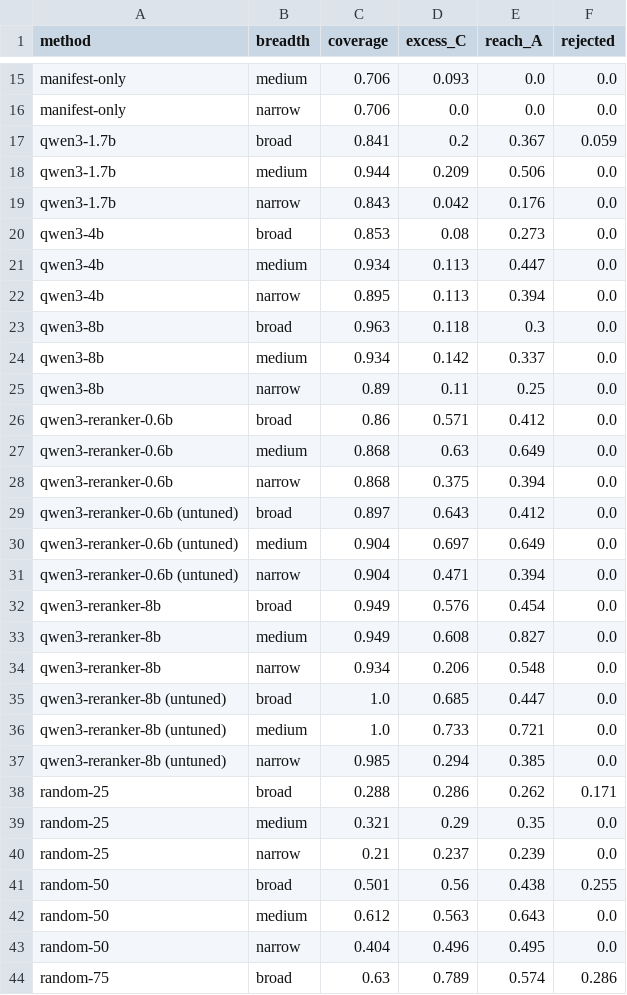
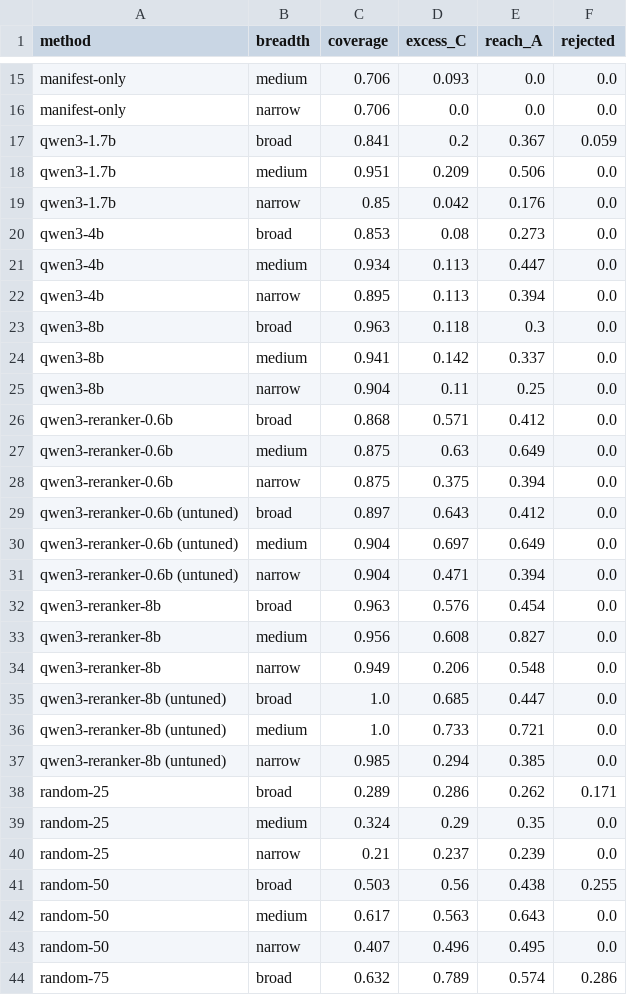
Before and after one commit to jbcallv/mbla, a CSV file: bench/results/tables/dev/by_breadth.csv, drawn as a sheet; only a part is shown, gaps mark what is left out; the diff covers the shown part only.

```diff
--- a/bench/results/tables/dev/by_breadth.csv
+++ b/bench/results/tables/dev/by_breadth.csv
@@ -17,4 +17,4 @@ manifest-only,narrow,0.706,0.0,0.0,0.0
 qwen3-1.7b,broad,0.841,0.2,0.367,0.059
-qwen3-1.7b,medium,0.944,0.209,0.506,0.0
-qwen3-1.7b,narrow,0.843,0.042,0.176,0.0
+qwen3-1.7b,medium,0.951,0.209,0.506,0.0
+qwen3-1.7b,narrow,0.85,0.042,0.176,0.0
 qwen3-4b,broad,0.853,0.08,0.273,0.0
@@ -23,7 +23,7 @@ qwen3-4b,narrow,0.895,0.113,0.394,0.0
 qwen3-8b,broad,0.963,0.118,0.3,0.0
-qwen3-8b,medium,0.934,0.142,0.337,0.0
-qwen3-8b,narrow,0.89,0.11,0.25,0.0
-qwen3-reranker-0.6b,broad,0.86,0.571,0.412,0.0
-qwen3-reranker-0.6b,medium,0.868,0.63,0.649,0.0
-qwen3-reranker-0.6b,narrow,0.868,0.375,0.394,0.0
+qwen3-8b,medium,0.941,0.142,0.337,0.0
+qwen3-8b,narrow,0.904,0.11,0.25,0.0
+qwen3-reranker-0.6b,broad,0.868,0.571,0.412,0.0
+qwen3-reranker-0.6b,medium,0.875,0.63,0.649,0.0
+qwen3-reranker-0.6b,narrow,0.875,0.375,0.394,0.0
 qwen3-reranker-0.6b (untuned),broad,0.897,0.643,0.412,0.0
@@ -31,5 +31,5 @@ qwen3-reranker-0.6b (untuned),medium,0.904,0.697,0.649,0.0
 qwen3-reranker-0.6b (untuned),narrow,0.904,0.471,0.394,0.0
-qwen3-reranker-8b,broad,0.949,0.576,0.454,0.0
-qwen3-reranker-8b,medium,0.949,0.608,0.827,0.0
-qwen3-reranker-8b,narrow,0.934,0.206,0.548,0.0
+qwen3-reranker-8b,broad,0.963,0.576,0.454,0.0
+qwen3-reranker-8b,medium,0.956,0.608,0.827,0.0
+qwen3-reranker-8b,narrow,0.949,0.206,0.548,0.0
 qwen3-reranker-8b (untuned),broad,1.0,0.685,0.447,0.0
@@ -37,8 +37,8 @@ qwen3-reranker-8b (untuned),medium,1.0,0.733,0.721,0.0
 qwen3-reranker-8b (untuned),narrow,0.985,0.294,0.385,0.0
-random-25,broad,0.288,0.286,0.262,0.171
-random-25,medium,0.321,0.29,0.35,0.0
+random-25,broad,0.289,0.286,0.262,0.171
+random-25,medium,0.324,0.29,0.35,0.0
 random-25,narrow,0.21,0.237,0.239,0.0
-random-50,broad,0.501,0.56,0.438,0.255
-random-50,medium,0.612,0.563,0.643,0.0
-random-50,narrow,0.404,0.496,0.495,0.0
-random-75,broad,0.63,0.789,0.574,0.286
+random-50,broad,0.503,0.56,0.438,0.255
+random-50,medium,0.617,0.563,0.643,0.0
+random-50,narrow,0.407,0.496,0.495,0.0
+random-75,broad,0.632,0.789,0.574,0.286
```
Also changed, not shown: 7 edited cells elsewhere in this file, bench/results/tables/dev/by_handoff.csv, bench/results/tables/dev/by_injection_style.csv, 7 other files.
